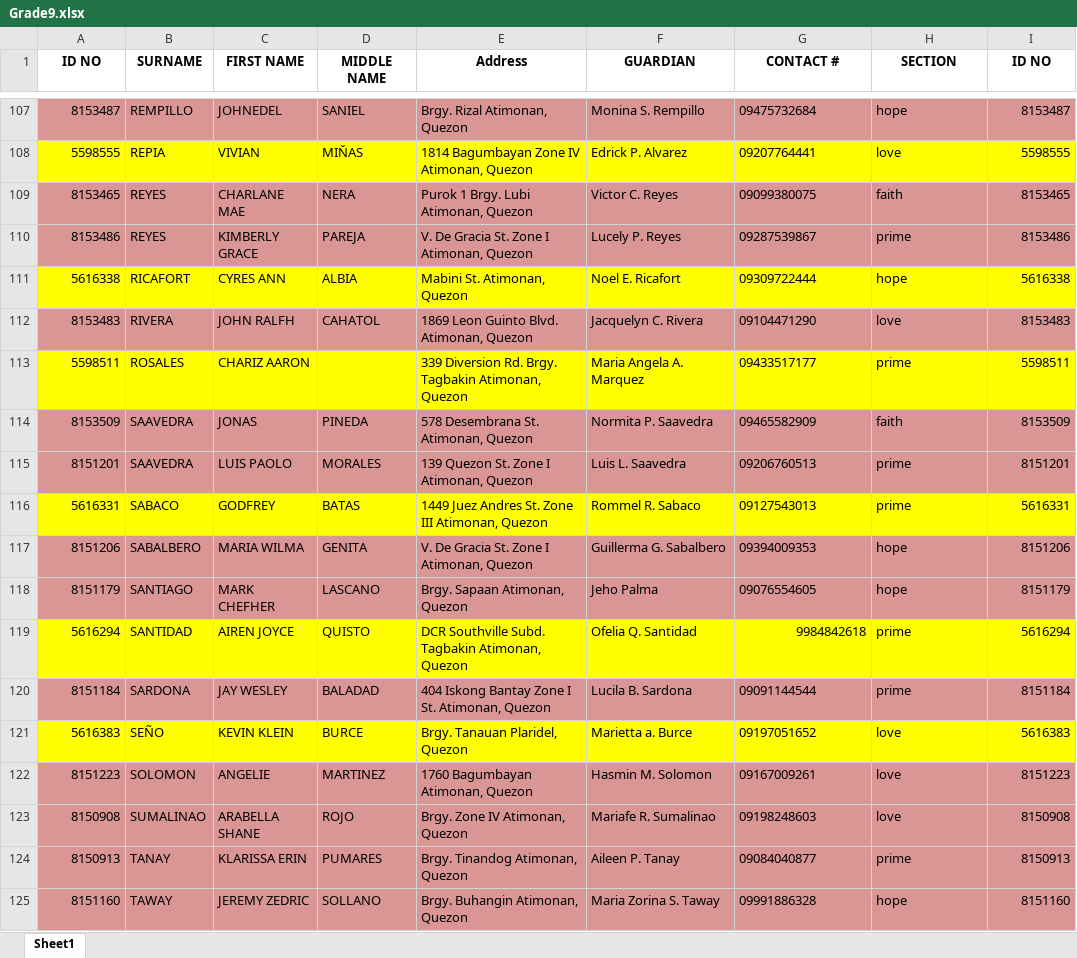
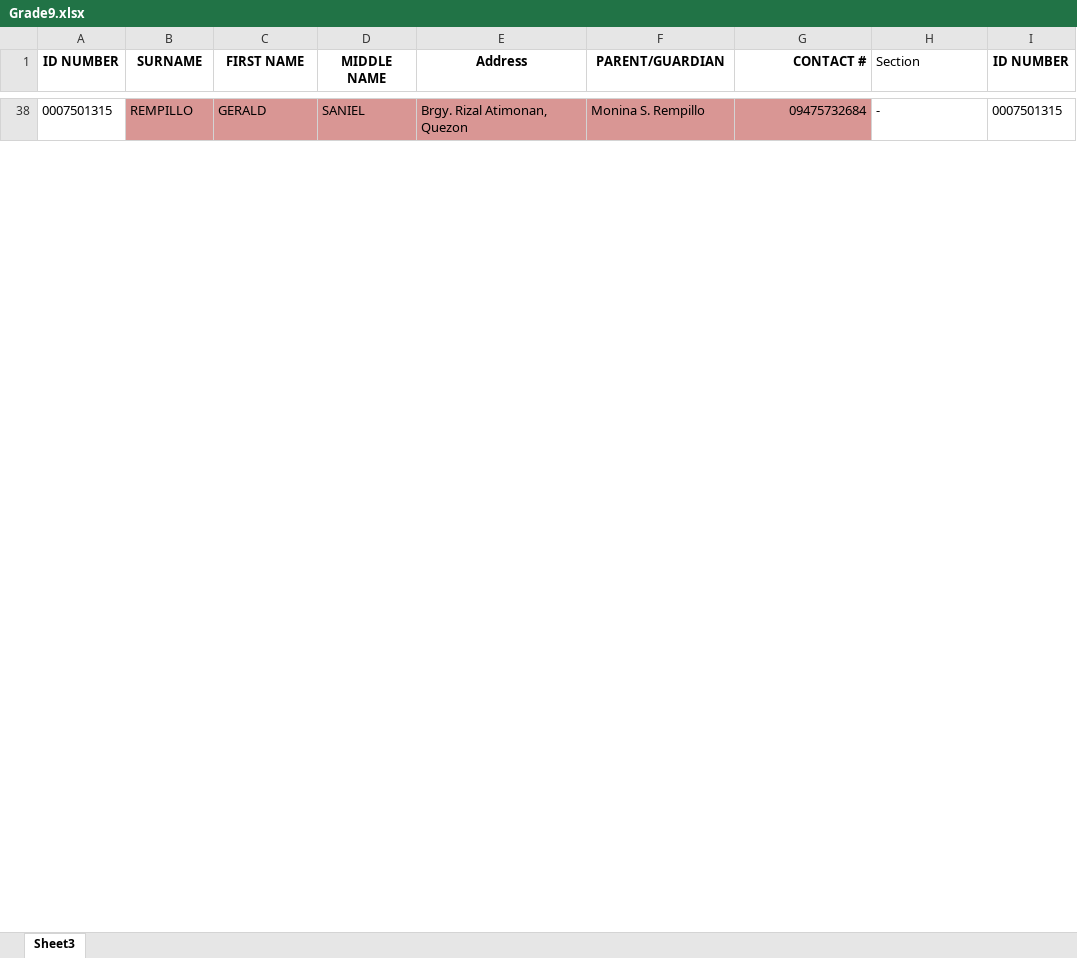
Before and after one commit to jasperbarcelona/raven_mcsos, an Excel workbook: main/static/records/Grade9.xlsx, sheet Sheet3, drawn as a sheet; only a part is shown, gaps mark what is left out; values as stored, in another font and other column widths than the file's, no borders; removed rows and columns are numbered as before the commit, all else as after; the diff covers the shown part only; the diff names each change by its address in the sheet, - before the commit and + after, or states it on an @@ line.

```diff
--- a/main/static/records/Grade9.xlsx (sheet Sheet3)
+++ b/main/static/records/Grade9.xlsx (sheet Sheet3)
-sheet tab: Sheet1
+sheet tab: Sheet3
-A1: ID NO
+A1: ID NUMBER
-F1: GUARDIAN
+F1: PARENT/GUARDIAN
-G1 alignment: center
+G1 alignment: right
-H1: SECTION
+H1: Section
@@ H1 bold: on → off, alignment: center → left @@
-I1: ID NO
+I1: ID NUMBER
-A38 (ID NUMBER): 8153487
+A38 (ID NUMBER): 0007501315
-A38 fill: #D99694
+A38 fill: none
-C38 (FIRST NAME): JOHNEDEL
+C38 (FIRST NAME): GERALD
-G38 alignment: left
+G38 alignment: right
-H38 (Section): hope
+H38 (Section): -
-H38:I38 fill: #D99694
+H38:I38 fill: none
-I38 (ID NUMBER): 8153487
+I38 (ID NUMBER): 0007501315
-row 108: 5598555 | REPIA | VIVIAN | MIŇAS | 1814 Bagumbayan Zone IV Atimonan, Quezon | Edrick P. Alvarez | 09207764441 | love | 5598555
-row 109: 8153465 | REYES | CHARLANE MAE | NERA | Purok 1 Brgy. Lubi Atimonan, Quezon | Victor C. Reyes | 09099380075 | faith | 8153465
-row 110: 8153486 | REYES | KIMBERLY GRACE | PAREJA | V. De Gracia St. Zone I Atimonan, Quezon | Lucely P. Reyes | 09287539867 | prime | 8153486
-row 111: 5616338 | RICAFORT | CYRES ANN | ALBIA | Mabini St. Atimonan, Quezon | Noel E. Ricafort | 09309722444 | hope | 5616338
-row 112: 8153483 | RIVERA | JOHN RALFH | CAHATOL | 1869 Leon Guinto Blvd. Atimonan, Quezon | Jacquelyn C. Rivera | 09104471290 | love | 8153483
-row 113: 5598511 | ROSALES | CHARIZ AARON |  | 339 Diversion Rd. Brgy. Tagbakin Atimonan, Quezon | Maria Angela A. Marquez | 09433517177 | prime | 5598511
-row 114: 8153509 | SAAVEDRA | JONAS | PINEDA | 578 Desembrana St. Atimonan, Quezon | Normita P. Saavedra | 09465582909 | faith | 8153509
-row 115: 8151201 | SAAVEDRA | LUIS PAOLO | MORALES | 139 Quezon St. Zone I Atimonan, Quezon | Luis L. Saavedra | 09206760513 | prime | 8151201
-row 116: 5616331 | SABACO | GODFREY | BATAS | 1449 Juez Andres St. Zone III Atimonan, Quezon | Rommel R. Sabaco | 09127543013 | prime | 5616331
-row 117: 8151206 | SABALBERO | MARIA WILMA | GENITA | V. De Gracia St. Zone I Atimonan, Quezon | Guillerma G. Sabalbero | 09394009353 | hope | 8151206
-row 118: 8151179 | SANTIAGO | MARK CHEFHER | LASCANO | Brgy. Sapaan Atimonan, Quezon | Jeho Palma | 09076554605 | hope | 8151179
-row 119: 5616294 | SANTIDAD | AIREN JOYCE | QUISTO | DCR Southville Subd. Tagbakin Atimonan, Quezon | Ofelia Q. Santidad | 9984842618 | prime | 5616294
-row 120: 8151184 | SARDONA | JAY WESLEY | BALADAD | 404 Iskong Bantay Zone I St. Atimonan, Quezon | Lucila B. Sardona | 09091144544 | prime | 8151184
-row 121: 5616383 | SEÑO | KEVIN KLEIN | BURCE | Brgy. Tanauan Plaridel, Quezon | Marietta a. Burce | 09197051652 | love | 5616383
-row 122: 8151223 | SOLOMON | ANGELIE | MARTINEZ | 1760 Bagumbayan Atimonan, Quezon | Hasmin M. Solomon | 09167009261 | love | 8151223
-row 123: 8150908 | SUMALINAO | ARABELLA SHANE | ROJO | Brgy. Zone IV Atimonan, Quezon | Mariafe R. Sumalinao | 09198248603 | love | 8150908
-row 124: 8150913 | TANAY | KLARISSA ERIN | PUMARES | Brgy. Tinandog Atimonan, Quezon | Aileen P. Tanay | 09084040877 | prime | 8150913
-row 125: 8151160 | TAWAY | JEREMY ZEDRIC | SOLLANO | Brgy. Buhangin Atimonan, Quezon | Maria Zorina S. Taway | 09991886328 | hope | 8151160
```
Also changed, not shown: 32 added rows and 123 removed rows elsewhere in this sheet, hidden cells, main/static/records/Grade10.xlsx, main/static/records/Grade7.xlsx, 3 other files.
